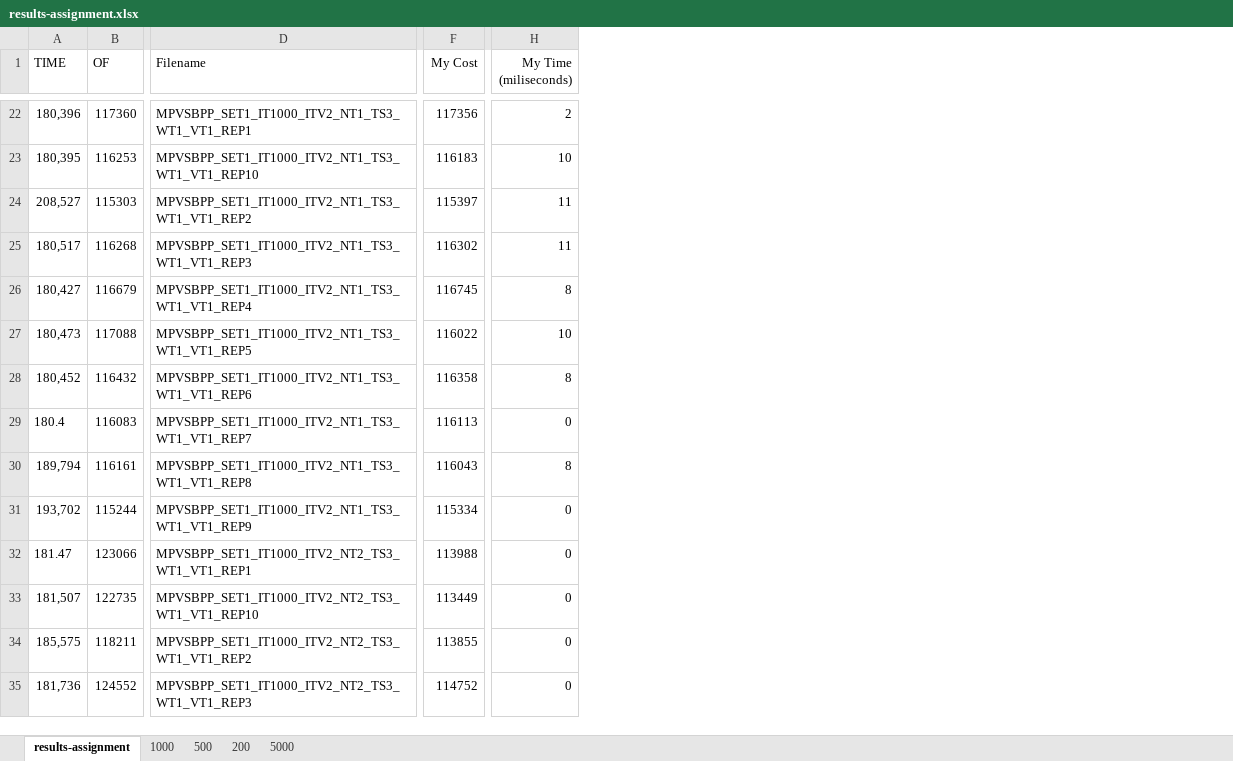
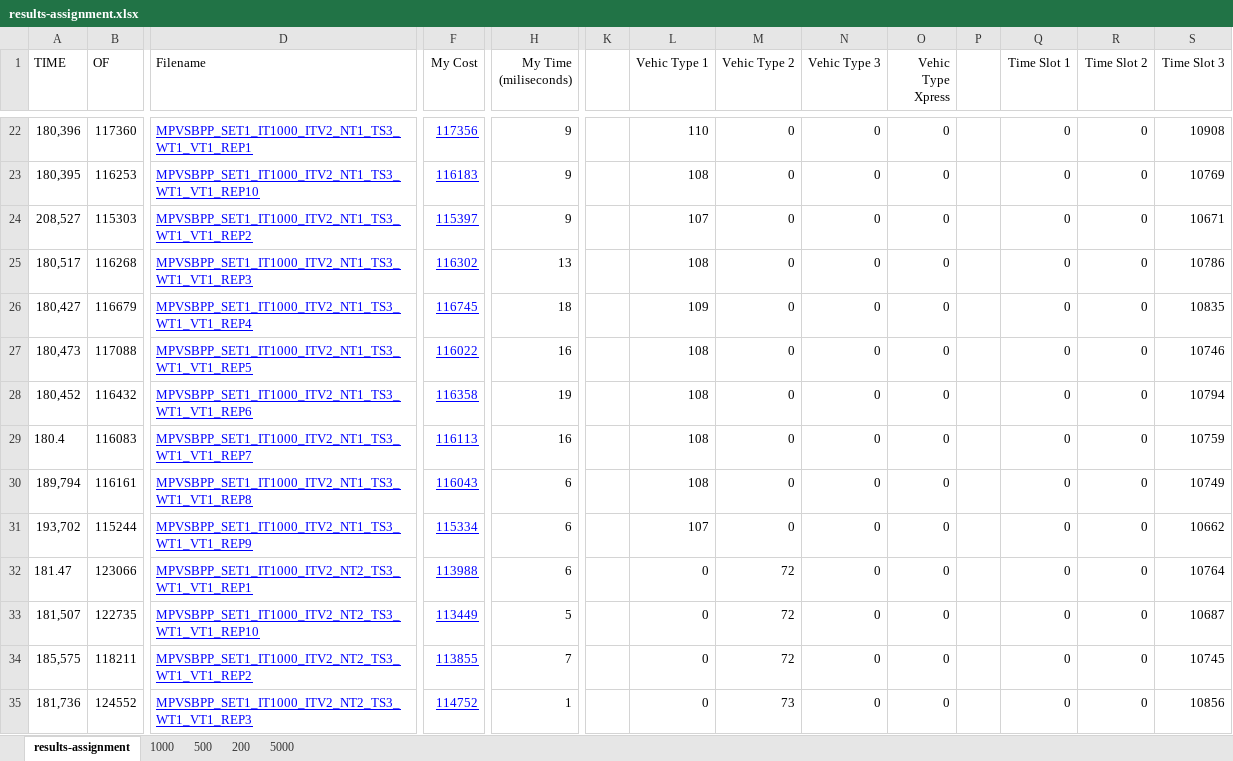
Before and after one commit to averanes/BinPackingProblem, an Excel workbook: results-assignment.xlsx, sheet results-assignment, drawn as a sheet; only a part is shown, gaps mark what is left out; values as stored, in another font and other column widths than the file's, no borders; the diff covers the shown part only; the diff names each change by its address in the sheet, - before the commit and + after, or states it on an @@ line.

```diff
--- a/results-assignment.xlsx (sheet results-assignment)
+++ b/results-assignment.xlsx (sheet results-assignment)
+column K, empty
+column L (Vehic Type 1), rows 22-35: 110 | 108 | 107 | 108 | 109 | 108 | 108 | 108 | 108 | 107 | 0 | 0 | 0 | 0
+column M (Vehic Type 2), rows 22-35: 0 | 0 | 0 | 0 | 0 | 0 | 0 | 0 | 0 | 0 | 72 | 72 | 72 | 73
+column N (Vehic Type 3), rows 22-35: all 0
+column O (Vehic Type Xpress), rows 22-35: all 0
+column P, empty
+column Q (Time Slot 1), rows 22-35: all 0
+column R (Time Slot 2), rows 22-35: all 0
+column S (Time Slot 3), rows 22-35: 10908 | 10769 | 10671 | 10786 | 10835 | 10746 | 10794 | 10759 | 10749 | 10662 | 10764 | 10687 | 10745 | 10856
@@ D22:D35 underline: off → on, text colour: black → #0000FF @@
@@ F22:F35 underline: off → on, text colour: black → #0000FF @@
-H22 (My Time (miliseconds)): 2
+H22 (My Time (miliseconds)): 9
-H23 (My Time (miliseconds)): 10
+H23 (My Time (miliseconds)): 9
-H24 (My Time (miliseconds)): 11
+H24 (My Time (miliseconds)): 9
-H25 (My Time (miliseconds)): 11
+H25 (My Time (miliseconds)): 13
-H26 (My Time (miliseconds)): 8
+H26 (My Time (miliseconds)): 18
-H27 (My Time (miliseconds)): 10
+H27 (My Time (miliseconds)): 16
-H28 (My Time (miliseconds)): 8
+H28 (My Time (miliseconds)): 19
-H29 (My Time (miliseconds)): 0
+H29 (My Time (miliseconds)): 16
-H30 (My Time (miliseconds)): 8
+H30 (My Time (miliseconds)): 6
-H31:H32 (My Time (miliseconds)): 0
+H31:H32 (My Time (miliseconds)): 6
-H33 (My Time (miliseconds)): 0
+H33 (My Time (miliseconds)): 5
-H34 (My Time (miliseconds)): 0
+H34 (My Time (miliseconds)): 7
-H35 (My Time (miliseconds)): 0
+H35 (My Time (miliseconds)): 1
```
Also changed, not shown: 81 edited cells and cell formats elsewhere in this sheet, charts or pictures, 4 other files.
